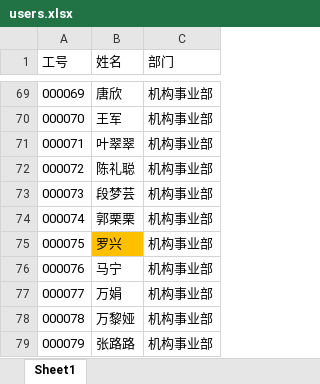
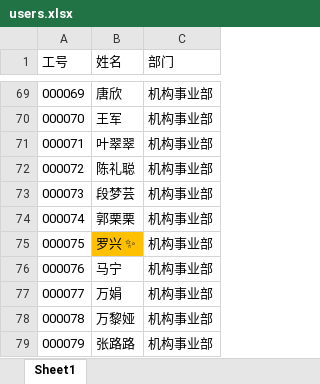
Before and after one commit to ken-alx/lottery, an Excel workbook: server/data/users.xlsx, sheet Sheet1, drawn as a sheet; only a part is shown, gaps mark what is left out; values as stored, in another font and other column widths than the file's, no borders; the diff names each change by its address in the sheet, - before the commit and + after, or states it on an @@ line.

```diff
--- a/server/data/users.xlsx (sheet Sheet1)
+++ b/server/data/users.xlsx (sheet Sheet1)
-B75 (姓名): 罗兴
+B75 (姓名): 罗兴 ✨
```
Also changed, not shown: 4 other files.
